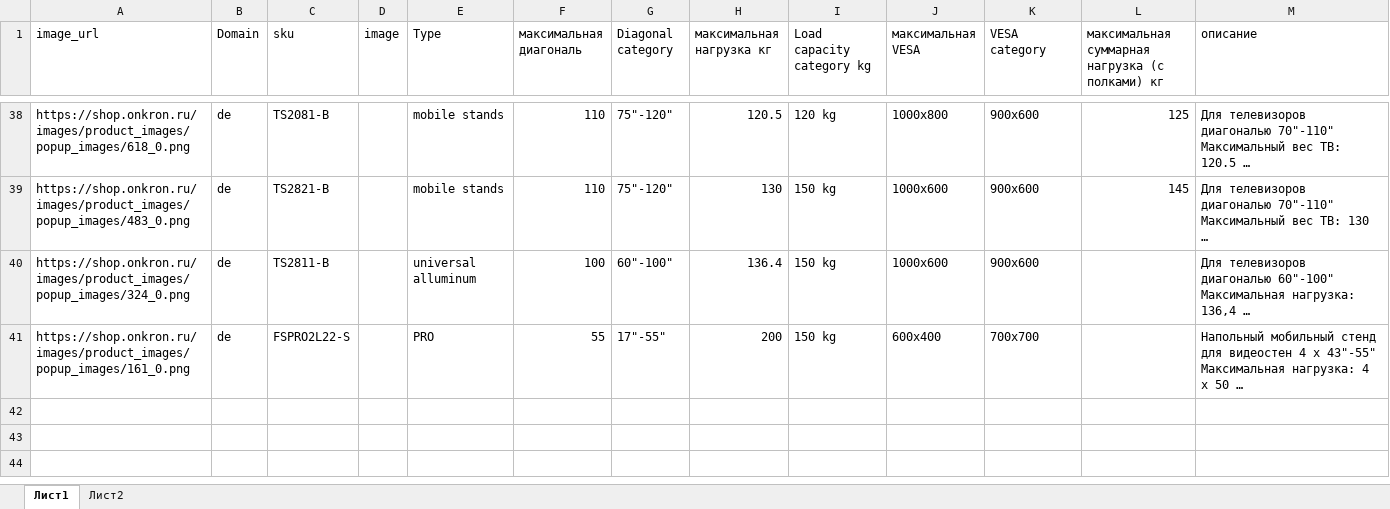
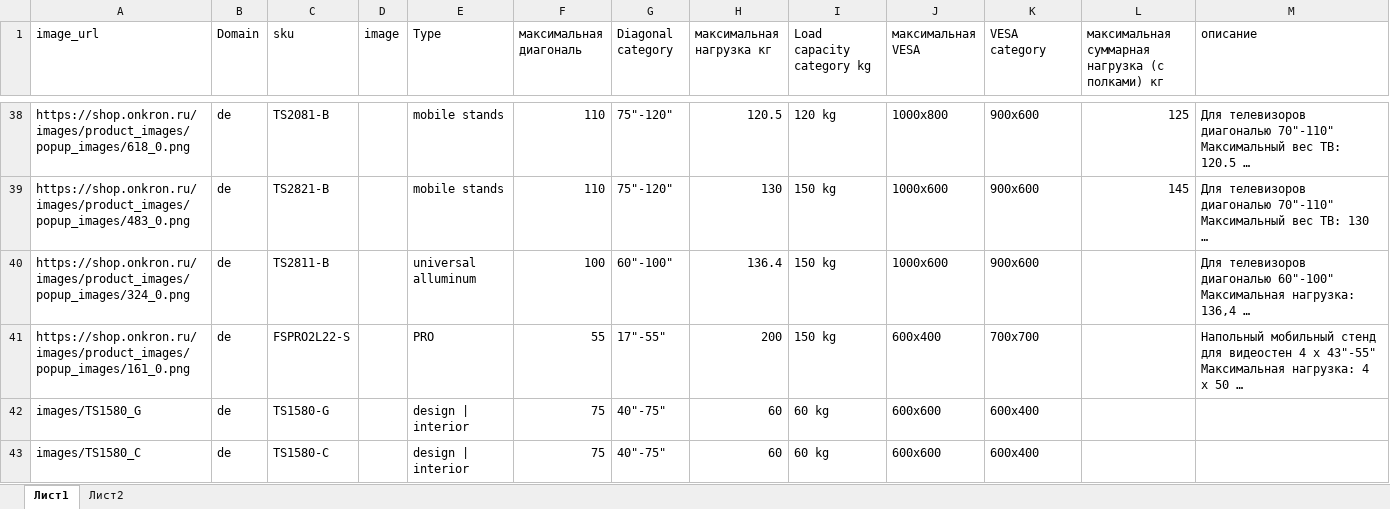
Before and after one commit to katrinaturcha/segmentation, an Excel workbook: sample_test_onkron.xlsx, sheet Лист1, drawn as a sheet; only a part is shown, gaps mark what is left out; long unchanged cells end in …; values as stored, in another font and other column widths than the file's, no borders; table styles not drawn; the diff names each change by its address in the sheet, - before the commit and + after, or states it on an @@ line.

```diff
--- a/sample_test_onkron.xlsx (sheet Лист1)
+++ b/sample_test_onkron.xlsx (sheet Лист1)
+row 42: images/TS1580_G | de | TS1580-G |  | design | interior | 75 | 40"-75" | 60 | 60 kg | 600x600 | 600x400
+row 43: images/TS1580_C | de | TS1580-C |  | design | interior | 75 | 40"-75" | 60 | 60 kg | 600x600 | 600x400
```
Also changed, not shown: 3 other files.
